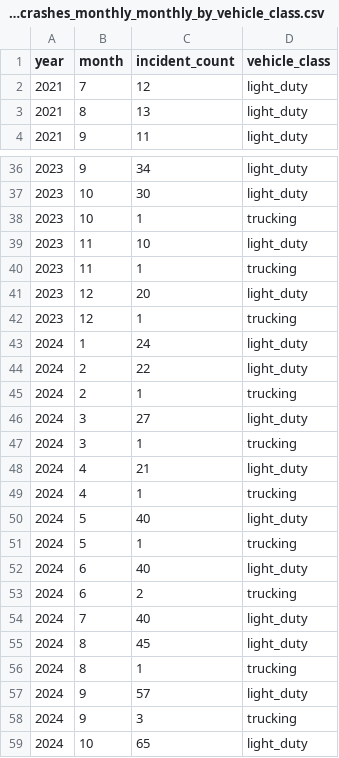
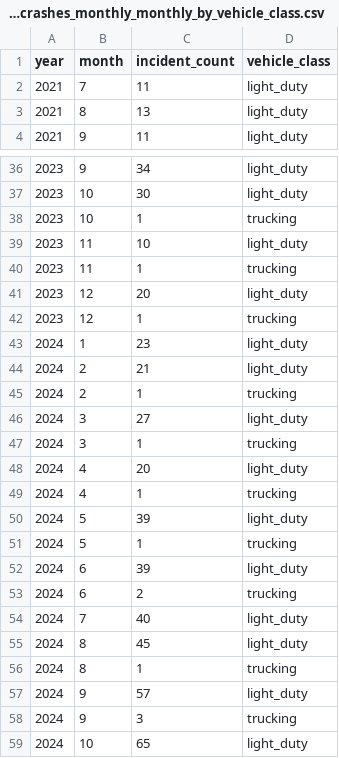
Before and after one commit to av-observatory/av-observatory-web, a CSV file: public/data/sgo_crashes_monthly_monthly_by_vehicle_class.csv, drawn as a sheet; only a part is shown, gaps mark what is left out.

Commit message:
Sync SGO download monthly_by_vehicle_class with deduplicated crash summary

```diff
--- a/public/data/sgo_crashes_monthly_monthly_by_vehicle_class.csv
+++ b/public/data/sgo_crashes_monthly_monthly_by_vehicle_class.csv
@@ -1,3 +1,3 @@
 year,month,incident_count,vehicle_class
-2021,7,12,light_duty
+2021,7,11,light_duty
 2021,8,13,light_duty
@@ -42,4 +42,4 @@ year,month,incident_count,vehicle_class
 2023,12,1,trucking
-2024,1,24,light_duty
-2024,2,22,light_duty
+2024,1,23,light_duty
+2024,2,21,light_duty
 2024,2,1,trucking
@@ -47,7 +47,7 @@ year,month,incident_count,vehicle_class
 2024,3,1,trucking
-2024,4,21,light_duty
+2024,4,20,light_duty
 2024,4,1,trucking
-2024,5,40,light_duty
+2024,5,39,light_duty
 2024,5,1,trucking
-2024,6,40,light_duty
+2024,6,39,light_duty
 2024,6,2,trucking
```
